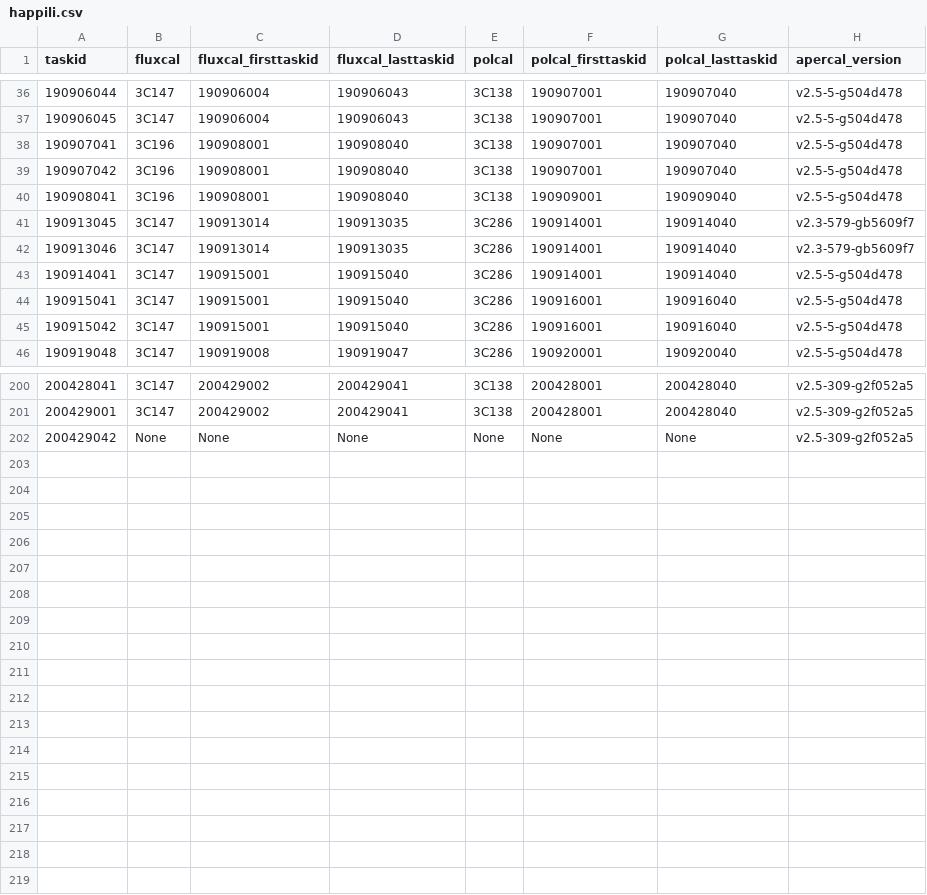
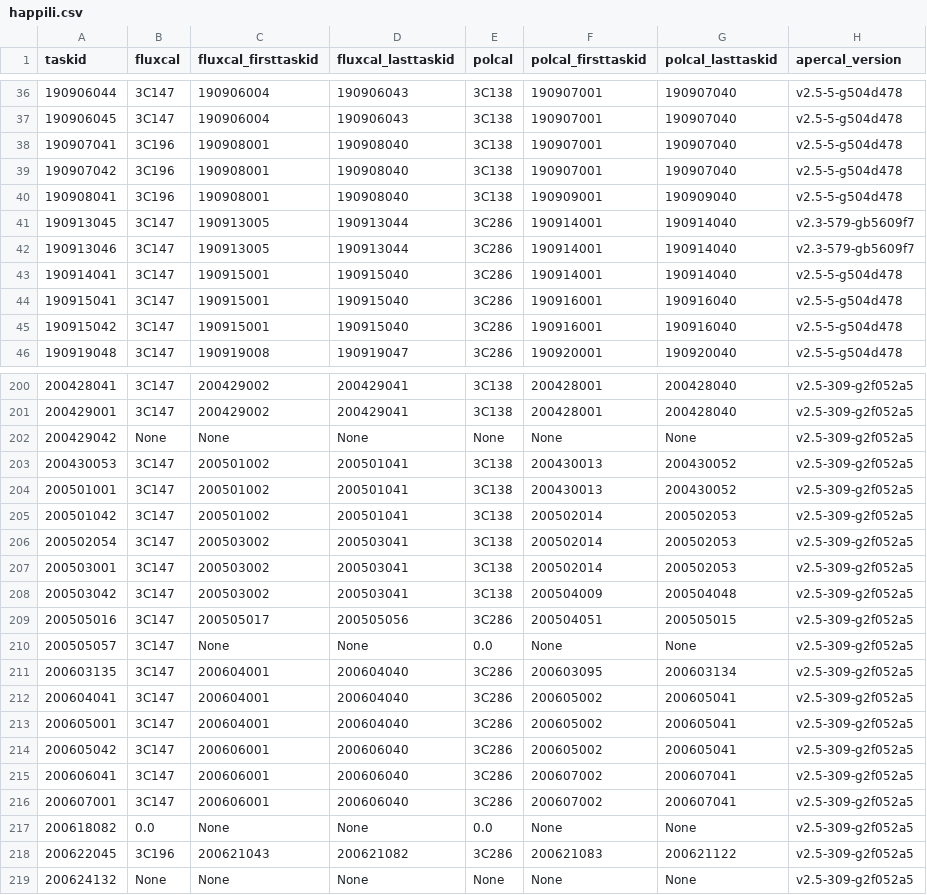
Before and after one commit to eakadams/aperinfo, a CSV file: files/happili.csv, drawn as a sheet; only a part is shown, gaps mark what is left out; the diff covers the shown part only.

```diff
--- a/files/happili.csv
+++ b/files/happili.csv
@@ -40,4 +40,4 @@ taskid,fluxcal,fluxcal_firsttaskid,fluxcal_lasttaskid,polcal,polcal_firsttaskid,
 190908041,3C196,190908001,190908040,3C138,190909001,190909040,v2.5-5-g504d478
-190913045,3C147,190913014,190913035,3C286,190914001,190914040,v2.3-579-gb5609f7
-190913046,3C147,190913014,190913035,3C286,190914001,190914040,v2.3-579-gb5609f7
+190913045,3C147,190913005,190913044,3C286,190914001,190914040,v2.3-579-gb5609f7
+190913046,3C147,190913005,190913044,3C286,190914001,190914040,v2.3-579-gb5609f7
 190914041,3C147,190915001,190915040,3C286,190914001,190914040,v2.5-5-g504d478
@@ -202 +202,18 @@ taskid,fluxcal,fluxcal_firsttaskid,fluxcal_lasttaskid,polcal,polcal_firsttaskid,
 200429042,None,None,None,None,None,None,v2.5-309-g2f052a5
+200430053,3C147,200501002,200501041,3C138,200430013,200430052,v2.5-309-g2f052a5
+200501001,3C147,200501002,200501041,3C138,200430013,200430052,v2.5-309-g2f052a5
+200501042,3C147,200501002,200501041,3C138,200502014,200502053,v2.5-309-g2f052a5
+200502054,3C147,200503002,200503041,3C138,200502014,200502053,v2.5-309-g2f052a5
+200503001,3C147,200503002,200503041,3C138,200502014,200502053,v2.5-309-g2f052a5
+200503042,3C147,200503002,200503041,3C138,200504009,200504048,v2.5-309-g2f052a5
+200505016,3C147,200505017,200505056,3C286,200504051,200505015,v2.5-309-g2f052a5
+200505057,3C147,None,None,0.0,None,None,v2.5-309-g2f052a5
+200603135,3C147,200604001,200604040,3C286,200603095,200603134,v2.5-309-g2f052a5
+200604041,3C147,200604001,200604040,3C286,200605002,200605041,v2.5-309-g2f052a5
+200605001,3C147,200604001,200604040,3C286,200605002,200605041,v2.5-309-g2f052a5
+200605042,3C147,200606001,200606040,3C286,200605002,200605041,v2.5-309-g2f052a5
+200606041,3C147,200606001,200606040,3C286,200607002,200607041,v2.5-309-g2f052a5
+200607001,3C147,200606001,200606040,3C286,200607002,200607041,v2.5-309-g2f052a5
+200618082,0.0,None,None,0.0,None,None,v2.5-309-g2f052a5
+200622045,3C196,200621043,200621082,3C286,200621083,200621122,v2.5-309-g2f052a5
+200624132,None,None,None,None,None,None,v2.5-309-g2f052a5
```
Also changed, not shown: 53 edited cells elsewhere in this file, 1 other file.
